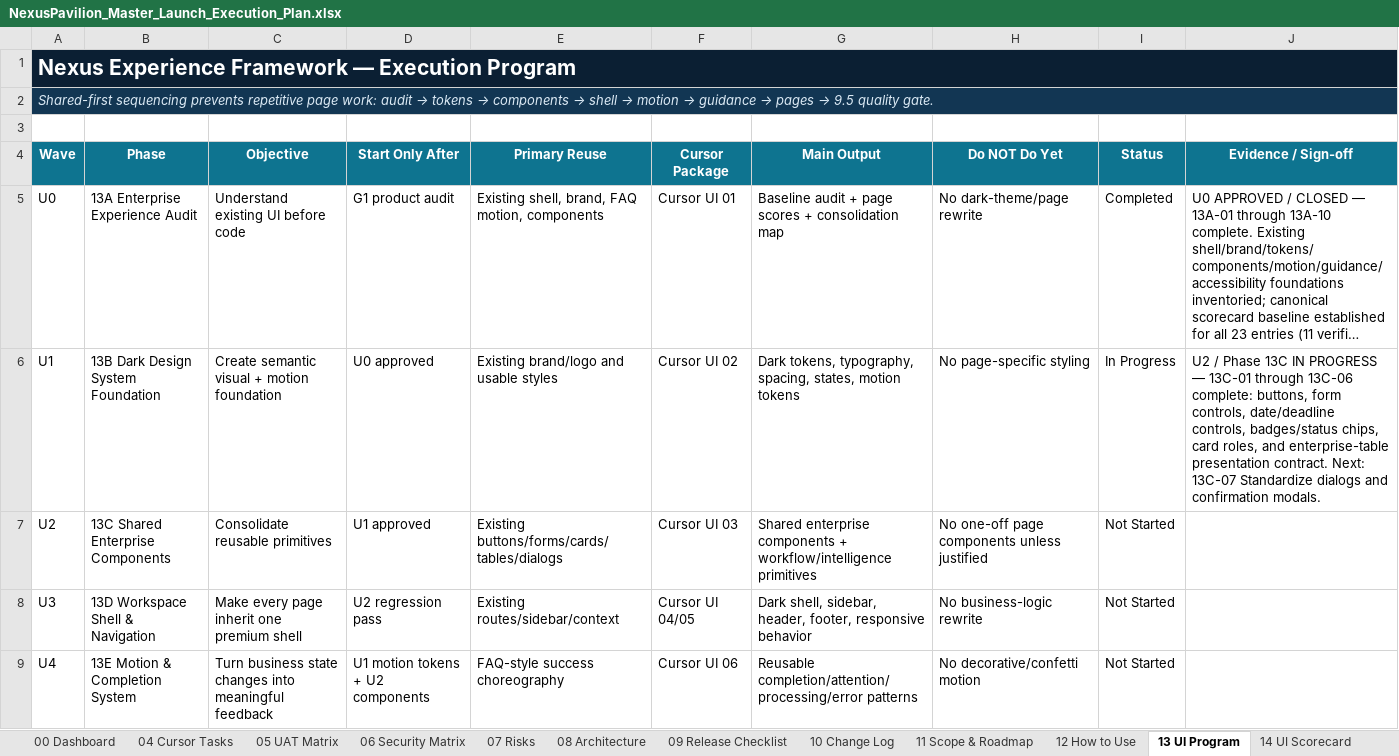
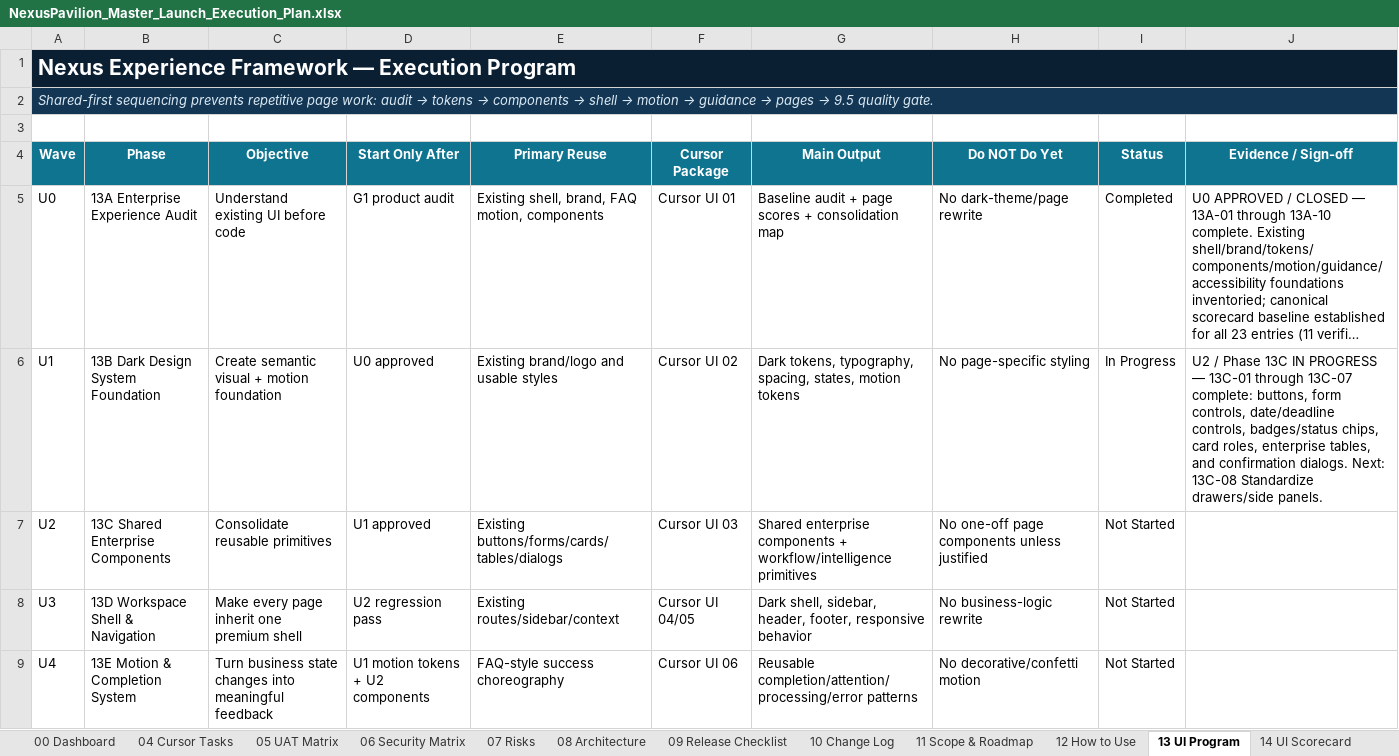
Before and after one commit to amirtaheri1978-cyber/nexuspavilion-core, an Excel workbook: docs/governance/NexusPavilion_Master_Launch_Execution_Plan.xlsx, sheet 13 UI Program, drawn as a sheet; only a part is shown; long unchanged cells end in …; values as stored, in another font and other column widths than the file's, no borders; conditional formats and table styles not drawn; the diff names each change by its address in the sheet, - before the commit and + after, or states it on an @@ line.

Commit message:
Close executive confirmation dialog task

```diff
--- a/docs/governance/NexusPavilion_Master_Launch_Execution_Plan.xlsx (sheet 13 UI Program)
+++ b/docs/governance/NexusPavilion_Master_Launch_Execution_Plan.xlsx (sheet 13 UI Program)
-J6 (Evidence / Sign-off): …13C-01 through 13C-06 complete: buttons, form controls, date/deadline controls, badges/status chips, card roles, and enterprise-table presentation contract. Next: 13C-07 Standardize dialogs and confirmation modals.
+J6 (Evidence / Sign-off): …13C-01 through 13C-07 complete: buttons, form controls, date/deadline controls, badges/status chips, card roles, enterprise tables, and confirmation dialogs. Next: 13C-08 Standardize drawers/side panels.
```
Also changed, not shown: sheet 10 Change Log, sheet 01 Master Plan, sheet 00 Dashboard, charts or pictures.
